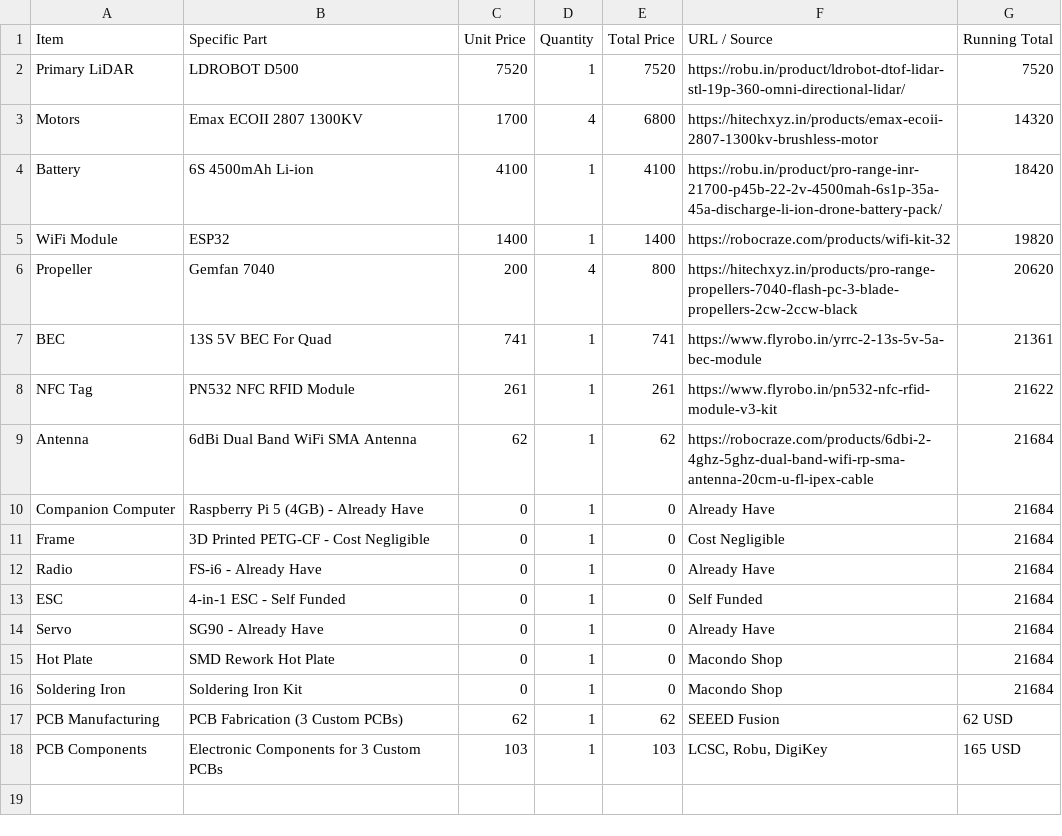
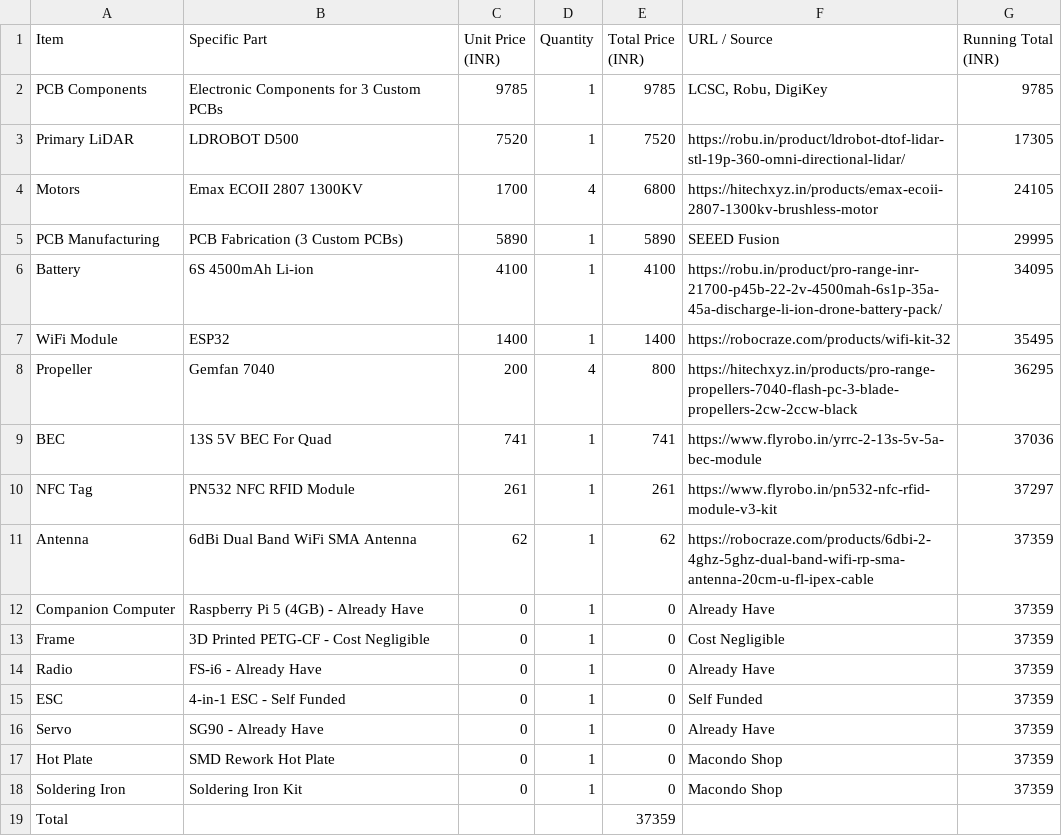
Before and after one commit to Daksh-Saksena/Street-Safe, a CSV file: BOM.csv, drawn as a sheet.

Commit message:
Update BOM.csv

```diff
--- a/BOM.csv
+++ b/BOM.csv
@@ -1,18 +1,19 @@
-Item,Specific Part,Unit Price,Quantity,Total Price,URL / Source,Running Total
-Primary LiDAR,LDROBOT D500,7520,1,7520,https://robu.in/product/ldrobot-dtof-lidar-stl-19p-360-omni-directional-lidar/,7520
-Motors,Emax ECOII 2807 1300KV,1700,4,6800,https://hitechxyz.in/products/emax-ecoii-2807-1300kv-brushless-motor,14320
-Battery,6S 4500mAh Li-ion,4100,1,4100,https://robu.in/product/pro-range-inr-21700-p45b-22-2v-4500mah-6s1p-35a-45a-discharge-li-ion-drone-battery-pack/,18420
-WiFi Module,ESP32,1400,1,1400,https://robocraze.com/products/wifi-kit-32,19820
-Propeller,Gemfan 7040,200,4,800,https://hitechxyz.in/products/pro-range-propellers-7040-flash-pc-3-blade-propellers-2cw-2ccw-black,20620
-BEC,13S 5V BEC For Quad,741,1,741,https://www.flyrobo.in/yrrc-2-13s-5v-5a-bec-module,21361
-NFC Tag,PN532 NFC RFID Module,261,1,261,https://www.flyrobo.in/pn532-nfc-rfid-module-v3-kit,21622
-Antenna,6dBi Dual Band WiFi SMA Antenna,62,1,62,https://robocraze.com/products/6dbi-2-4ghz-5ghz-dual-band-wifi-rp-sma-antenna-20cm-u-fl-ipex-cable,21684
-Companion Computer,Raspberry Pi 5 (4GB) - Already Have,0,1,0,Already Have,21684
-Frame,3D Printed PETG-CF - Cost Negligible,0,1,0,Cost Negligible,21684
-Radio,FS-i6 - Already Have,0,1,0,Already Have,21684
-ESC,4-in-1 ESC - Self Funded,0,1,0,Self Funded,21684
-Servo,SG90 - Already Have,0,1,0,Already Have,21684
-Hot Plate,SMD Rework Hot Plate,0,1,0,Macondo Shop,21684
-Soldering Iron,Soldering Iron Kit,0,1,0,Macondo Shop,21684
-PCB Manufacturing,PCB Fabrication (3 Custom PCBs),62,1,62,SEEED Fusion,62 USD
-PCB Components,Electronic Components for 3 Custom PCBs,103,1,103,"LCSC, Robu, DigiKey",165 USD
+Item,Specific Part,Unit Price (INR),Quantity,Total Price (INR),URL / Source,Running Total (INR)
+PCB Components,Electronic Components for 3 Custom PCBs,9785,1,9785,"LCSC, Robu, DigiKey",9785
+Primary LiDAR,LDROBOT D500,7520,1,7520,https://robu.in/product/ldrobot-dtof-lidar-stl-19p-360-omni-directional-lidar/,17305
+Motors,Emax ECOII 2807 1300KV,1700,4,6800,https://hitechxyz.in/products/emax-ecoii-2807-1300kv-brushless-motor,24105
+PCB Manufacturing,PCB Fabrication (3 Custom PCBs),5890,1,5890,SEEED Fusion,29995
+Battery,6S 4500mAh Li-ion,4100,1,4100,https://robu.in/product/pro-range-inr-21700-p45b-22-2v-4500mah-6s1p-35a-45a-discharge-li-ion-drone-battery-pack/,34095
+WiFi Module,ESP32,1400,1,1400,https://robocraze.com/products/wifi-kit-32,35495
+Propeller,Gemfan 7040,200,4,800,https://hitechxyz.in/products/pro-range-propellers-7040-flash-pc-3-blade-propellers-2cw-2ccw-black,36295
+BEC,13S 5V BEC For Quad,741,1,741,https://www.flyrobo.in/yrrc-2-13s-5v-5a-bec-module,37036
+NFC Tag,PN532 NFC RFID Module,261,1,261,https://www.flyrobo.in/pn532-nfc-rfid-module-v3-kit,37297
+Antenna,6dBi Dual Band WiFi SMA Antenna,62,1,62,https://robocraze.com/products/6dbi-2-4ghz-5ghz-dual-band-wifi-rp-sma-antenna-20cm-u-fl-ipex-cable,37359
+Companion Computer,Raspberry Pi 5 (4GB) - Already Have,0,1,0,Already Have,37359
+Frame,3D Printed PETG-CF - Cost Negligible,0,1,0,Cost Negligible,37359
+Radio,FS-i6 - Already Have,0,1,0,Already Have,37359
+ESC,4-in-1 ESC - Self Funded,0,1,0,Self Funded,37359
+Servo,SG90 - Already Have,0,1,0,Already Have,37359
+Hot Plate,SMD Rework Hot Plate,0,1,0,Macondo Shop,37359
+Soldering Iron,Soldering Iron Kit,0,1,0,Macondo Shop,37359
+Total,,,,37359,,
```
